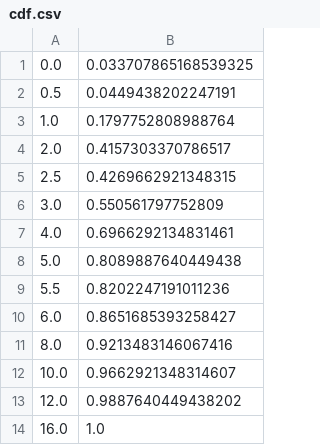
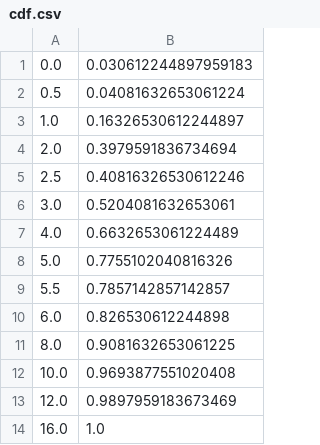
Before and after one commit to michaeldorner/quo-vadis-code-review, a CSV file: results/cdf.csv, drawn as a sheet.

Commit message:
Update results

```diff
--- a/results/cdf.csv
+++ b/results/cdf.csv
@@ -1,14 +1,14 @@
-0.0,0.033707865168539325
-0.5,0.0449438202247191
-1.0,0.1797752808988764
-2.0,0.4157303370786517
-2.5,0.4269662921348315
-3.0,0.550561797752809
-4.0,0.6966292134831461
-5.0,0.8089887640449438
-5.5,0.8202247191011236
-6.0,0.8651685393258427
-8.0,0.9213483146067416
-10.0,0.9662921348314607
-12.0,0.9887640449438202
+0.0,0.030612244897959183
+0.5,0.04081632653061224
+1.0,0.16326530612244897
+2.0,0.3979591836734694
+2.5,0.40816326530612246
+3.0,0.5204081632653061
+4.0,0.6632653061224489
+5.0,0.7755102040816326
+5.5,0.7857142857142857
+6.0,0.826530612244898
+8.0,0.9081632653061225
+10.0,0.9693877551020408
+12.0,0.9897959183673469
 16.0,1.0
```
Also changed, not shown: 1 other file.
